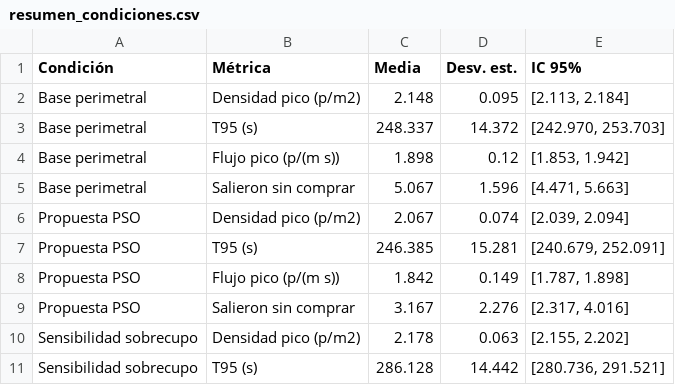
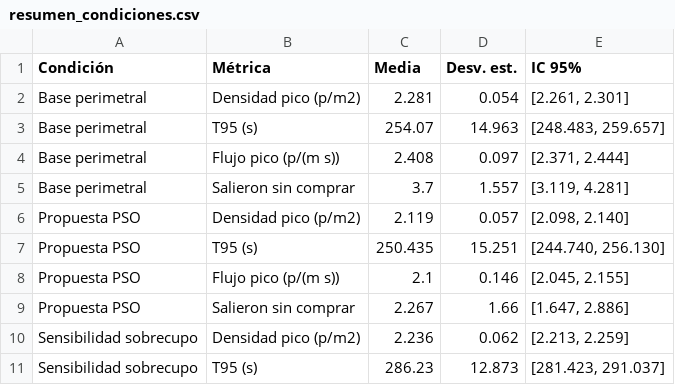
Before and after one commit to MEN-GUE/proyecto2-m-s, a CSV file: results/tables/resumen_condiciones.csv, drawn as a sheet; only a part is shown; the diff covers the shown part only.

```diff
--- a/results/tables/resumen_condiciones.csv
+++ b/results/tables/resumen_condiciones.csv
@@ -1,11 +1,11 @@
 Condición,Métrica,Media,Desv. est.,IC 95%
-Base perimetral,Densidad pico (p/m2),2.148,0.095,"[2.113, 2.184]"
-Base perimetral,T95 (s),248.337,14.372,"[242.970, 253.703]"
-Base perimetral,Flujo pico (p/(m s)),1.898,0.12,"[1.853, 1.942]"
-Base perimetral,Salieron sin comprar,5.067,1.596,"[4.471, 5.663]"
-Propuesta PSO,Densidad pico (p/m2),2.067,0.074,"[2.039, 2.094]"
-Propuesta PSO,T95 (s),246.385,15.281,"[240.679, 252.091]"
-Propuesta PSO,Flujo pico (p/(m s)),1.842,0.149,"[1.787, 1.898]"
-Propuesta PSO,Salieron sin comprar,3.167,2.276,"[2.317, 4.016]"
-Sensibilidad sobrecupo,Densidad pico (p/m2),2.178,0.063,"[2.155, 2.202]"
-Sensibilidad sobrecupo,T95 (s),286.128,14.442,"[280.736, 291.521]"
+Base perimetral,Densidad pico (p/m2),2.281,0.054,"[2.261, 2.301]"
+Base perimetral,T95 (s),254.07,14.963,"[248.483, 259.657]"
+Base perimetral,Flujo pico (p/(m s)),2.408,0.097,"[2.371, 2.444]"
+Base perimetral,Salieron sin comprar,3.7,1.557,"[3.119, 4.281]"
+Propuesta PSO,Densidad pico (p/m2),2.119,0.057,"[2.098, 2.140]"
+Propuesta PSO,T95 (s),250.435,15.251,"[244.740, 256.130]"
+Propuesta PSO,Flujo pico (p/(m s)),2.1,0.146,"[2.045, 2.155]"
+Propuesta PSO,Salieron sin comprar,2.267,1.66,"[1.647, 2.886]"
+Sensibilidad sobrecupo,Densidad pico (p/m2),2.236,0.062,"[2.213, 2.259]"
+Sensibilidad sobrecupo,T95 (s),286.23,12.873,"[281.423, 291.037]"
```
Also changed, not shown: 42 edited cells elsewhere in this file, results/tables/comparaciones.csv, results/tables/correspondencia.csv, 55 other files.
